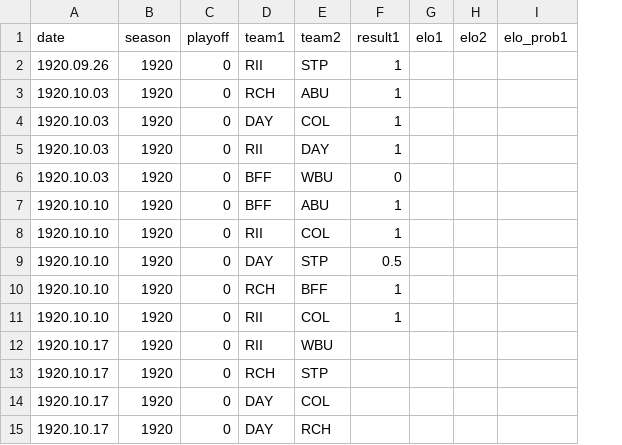
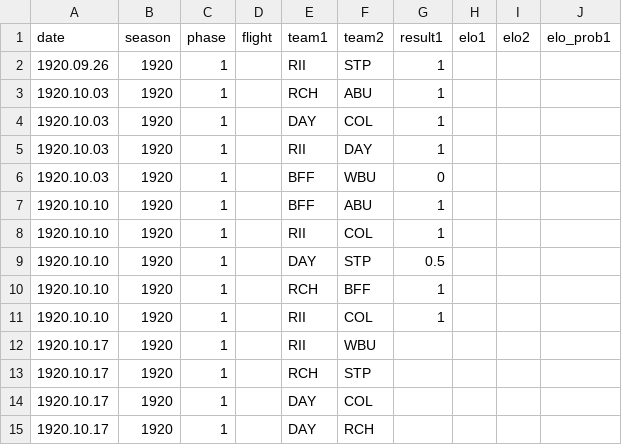
Before and after one commit to mgaree/curling_elo, a CSV file: data/games.csv, drawn as a sheet; removed rows and columns are numbered as before the commit, all else as after; the diff names each change by its address in the sheet, - before the commit and + after, or states it on an @@ line.

```diff
--- a/data/games.csv
+++ b/data/games.csv
-column C (playoff), rows 2-15: all 0
+column C (phase), rows 2-15: all 1
+column D (flight), empty
```
Also changed, not shown: data/games.csv.forecasted.csv, data/games2.csv, 2 other files.
